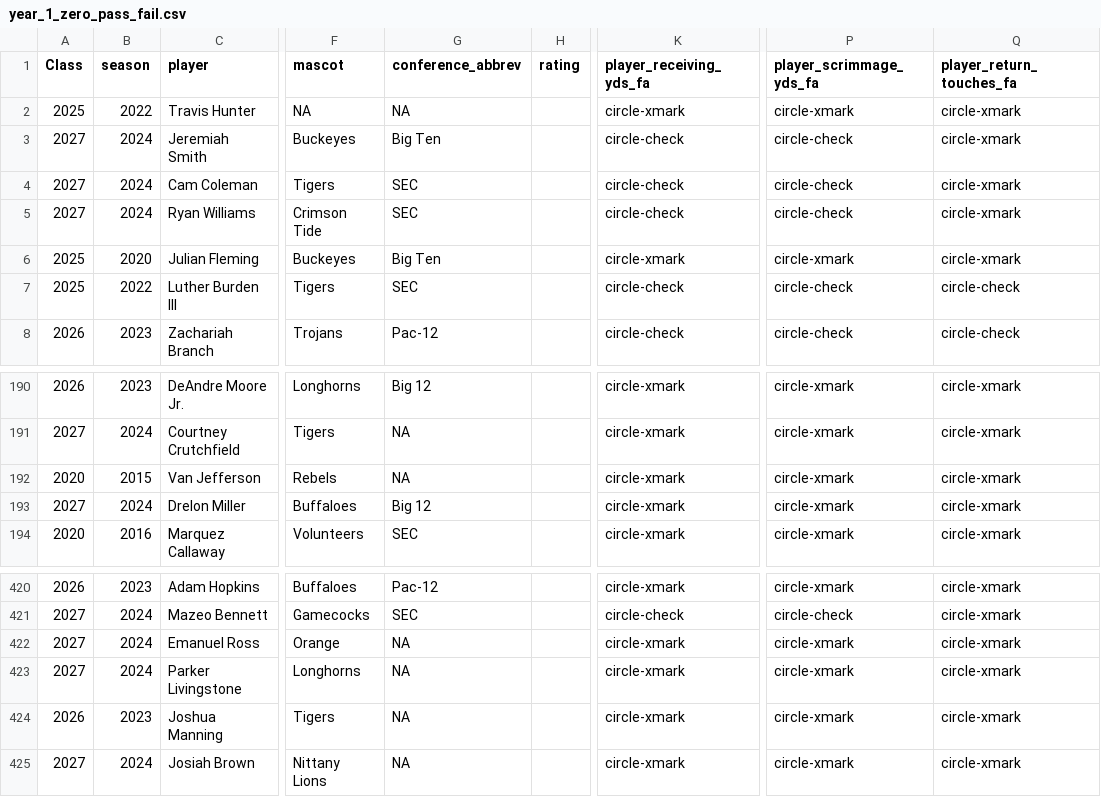
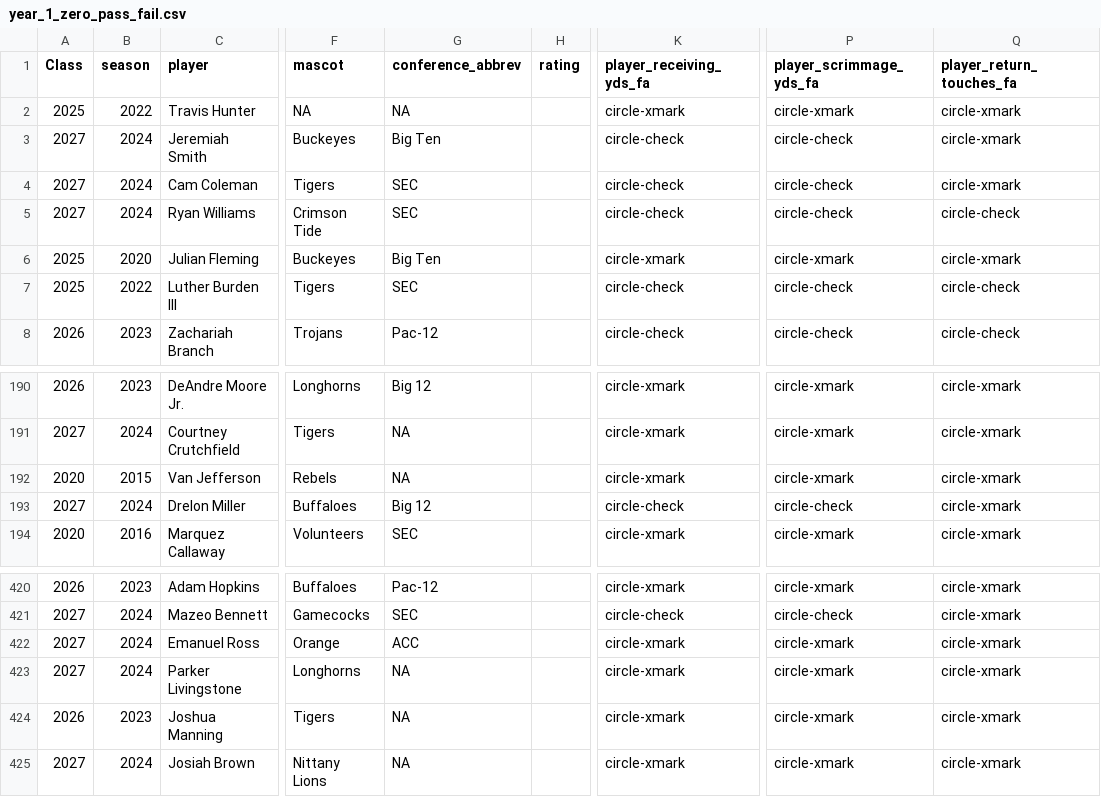
Before and after one commit to JerrickBackous/campus2canton-data, a CSV file: csv/year_1_zero_pass_fail.csv, drawn as a sheet; only a part is shown, gaps mark what is left out; the diff names each change by its address in the sheet, - before the commit and + after, or states it on an @@ line.

Commit message:
Update from https://github.com/JerrickBackous/college_data_updateR/commit/caacb2cc046835a676545daf54afa44f57816dab

```diff
--- a/csv/year_1_zero_pass_fail.csv
+++ b/csv/year_1_zero_pass_fail.csv
-Q5 (player_return_touches_fa): circle-xmark
+Q5 (player_return_touches_fa): circle-check
-K193 (player_receiving_yds_fa): circle-xmark
+K193 (player_receiving_yds_fa): circle-check
-P193 (player_scrimmage_yds_fa): circle-xmark
+P193 (player_scrimmage_yds_fa): circle-check
-G422 (conference_abbrev): NA
+G422 (conference_abbrev): ACC
```
Also changed, not shown: 15 other files.
